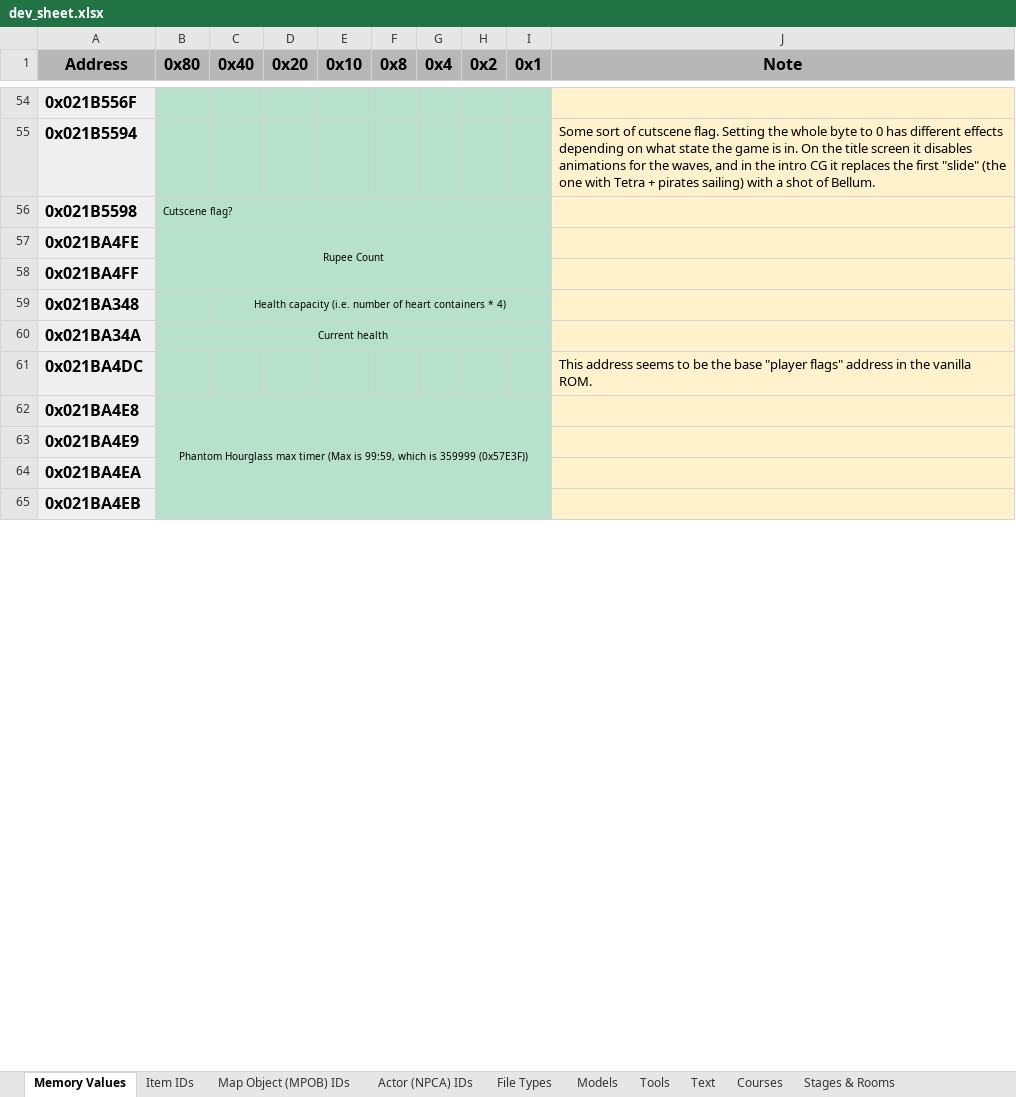
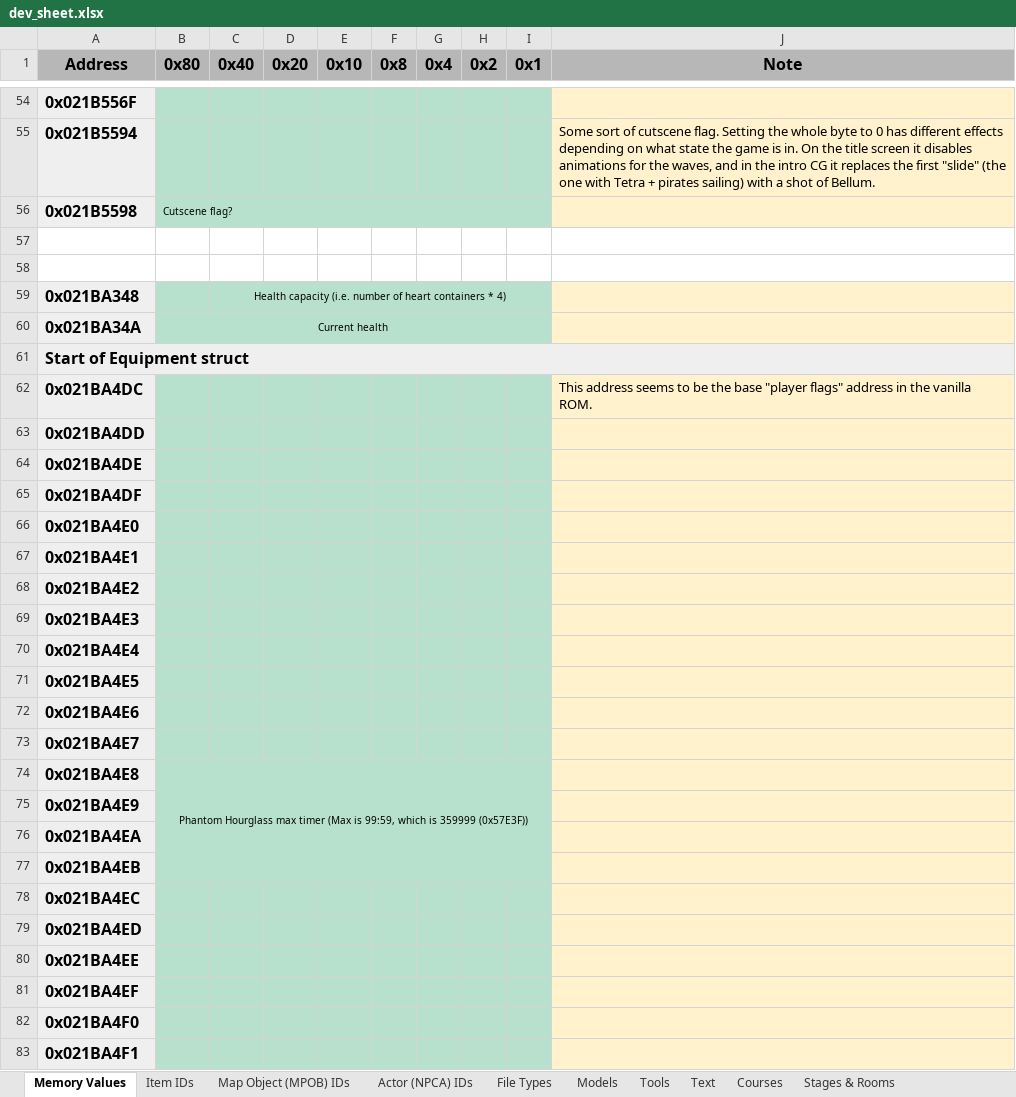
Before and after one commit to phst-randomizer/ph-docs, an Excel workbook: dev_sheet.xlsx, sheet Memory Values, drawn as a sheet; only a part is shown, gaps mark what is left out; values as stored, in another font and other column widths than the file's, no borders; charts and pictures not drawn; removed rows and columns are numbered as before the commit, all else as after; the diff covers the shown part only; the diff names each change by its address in the sheet, - before the commit and + after, or states it on an @@ line.

Commit message:
Update dev sheet

```diff
--- a/dev_sheet.xlsx (sheet Memory Values)
+++ b/dev_sheet.xlsx (sheet Memory Values)
-row 57: 0x021BA4FE | Rupee Count
+row 57: (empty)
-A57:A58 fill: #EFEFEF
+A57:A58 fill: none
-B57 fill: #B7E1CD
+B57 fill: none
-B57:I58 merged
-J57:J58 fill: #FFF2CC
+J57:J58 fill: none
-A58 (Address): 0x021BA4FF
+A58 (Address): (empty)
+row 61: Start of Equipment struct
+row 63: 0x021BA4DD
+row 64: 0x021BA4DE
+row 65: 0x021BA4DF
+row 66: 0x021BA4E0
+row 67: 0x021BA4E1
+row 68: 0x021BA4E2
+row 69: 0x021BA4E3
+row 70: 0x021BA4E4
+row 71: 0x021BA4E5
+row 72: 0x021BA4E6
+row 73: 0x021BA4E7
+row 78: 0x021BA4EC
+row 79: 0x021BA4ED
+row 80: 0x021BA4EE
+row 81: 0x021BA4EF
+row 82: 0x021BA4F0
+row 83: 0x021BA4F1
```
Also changed, not shown: 44 added rows, 4 removed rows and 48 edited cells elsewhere in this sheet, 1 other file.
